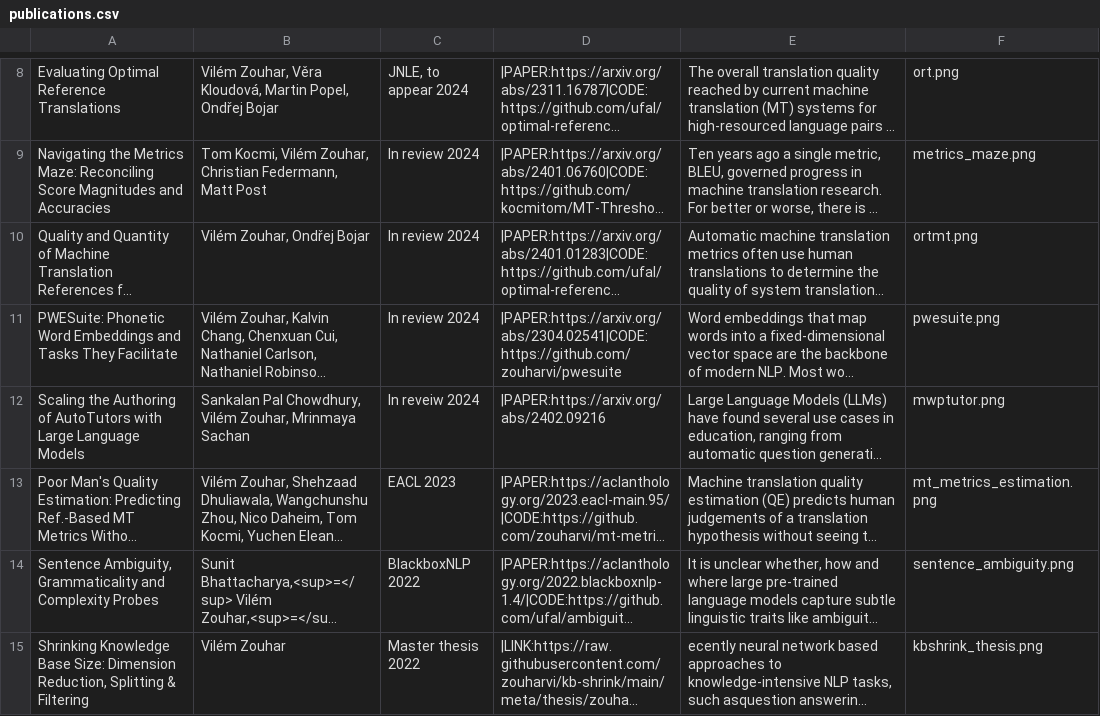
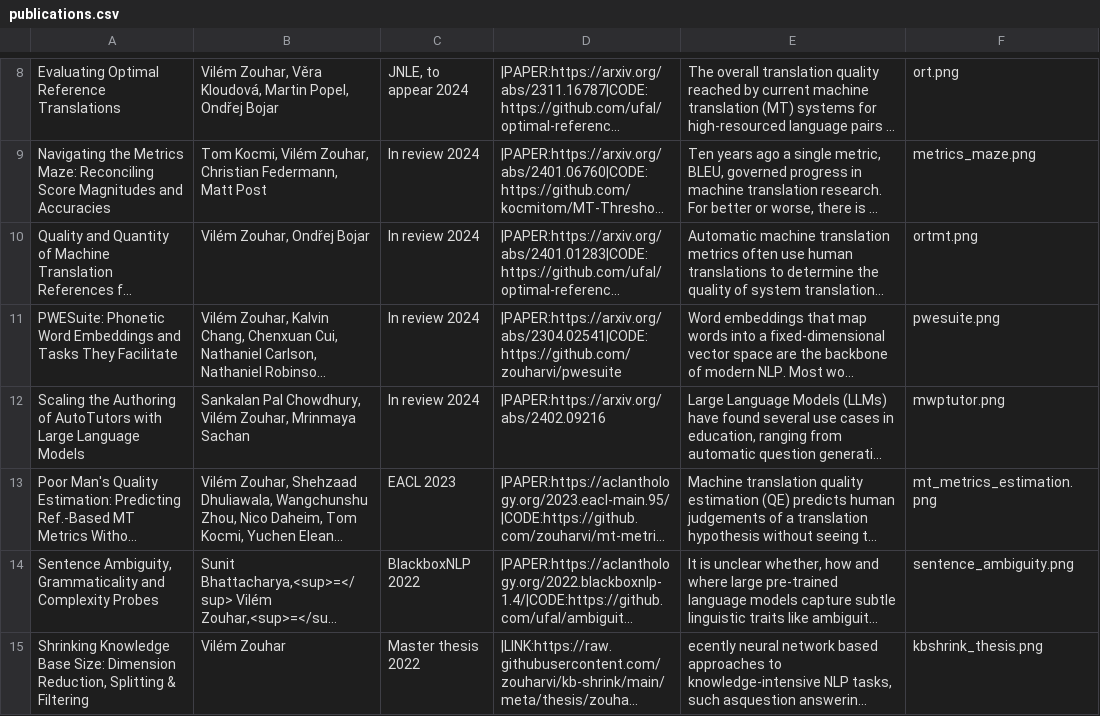
Before and after one commit to zouharvi/zouharvi, a CSV file: pages/publications.csv, drawn as a sheet; only a part is shown, gaps mark what is left out; long unchanged cells end in …; the diff names each change by its address in the sheet, - before the commit and + after, or states it on an @@ line.

Commit message:
fix typo

```diff
--- a/pages/publications.csv
+++ b/pages/publications.csv
-C12: In reveiw 2024
+C12: In review 2024
```
